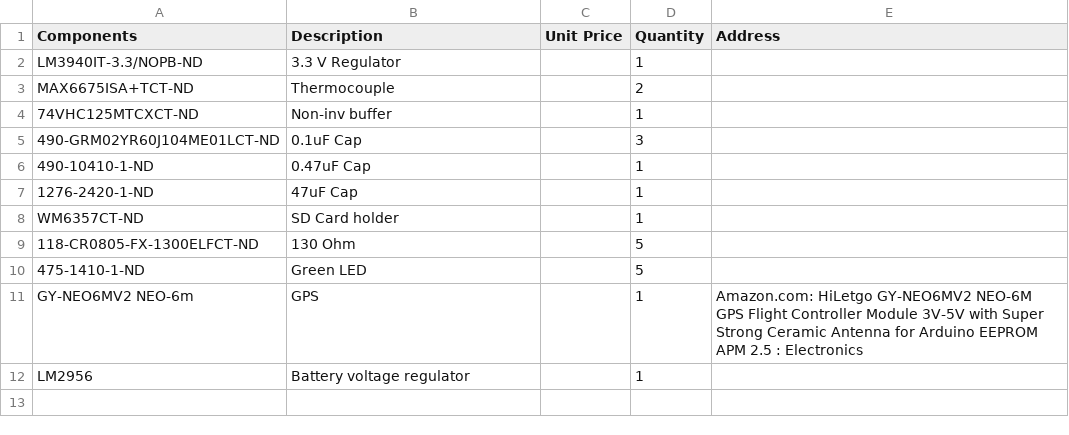
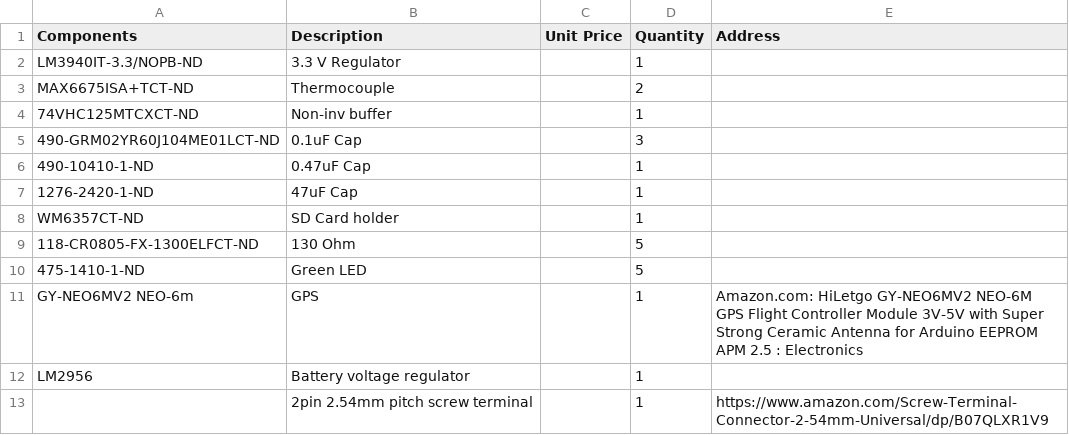
Before and after one commit to greenaus/OSU_Ocean_Drifter, a CSV file: Drifter BOM.csv, drawn as a sheet; the diff names each change by its address in the sheet, - before the commit and + after, or states it on an @@ line.

Commit message:
Update Drifter BOM.csv

```diff
--- a/Drifter BOM.csv
+++ b/Drifter BOM.csv
+row 13:  | 2pin 2.54mm pitch screw terminal |  | 1 | https://www.amazon.com/Screw-Terminal-Connector-2-54mm-Universal/dp/B07QLXR1V9
```
